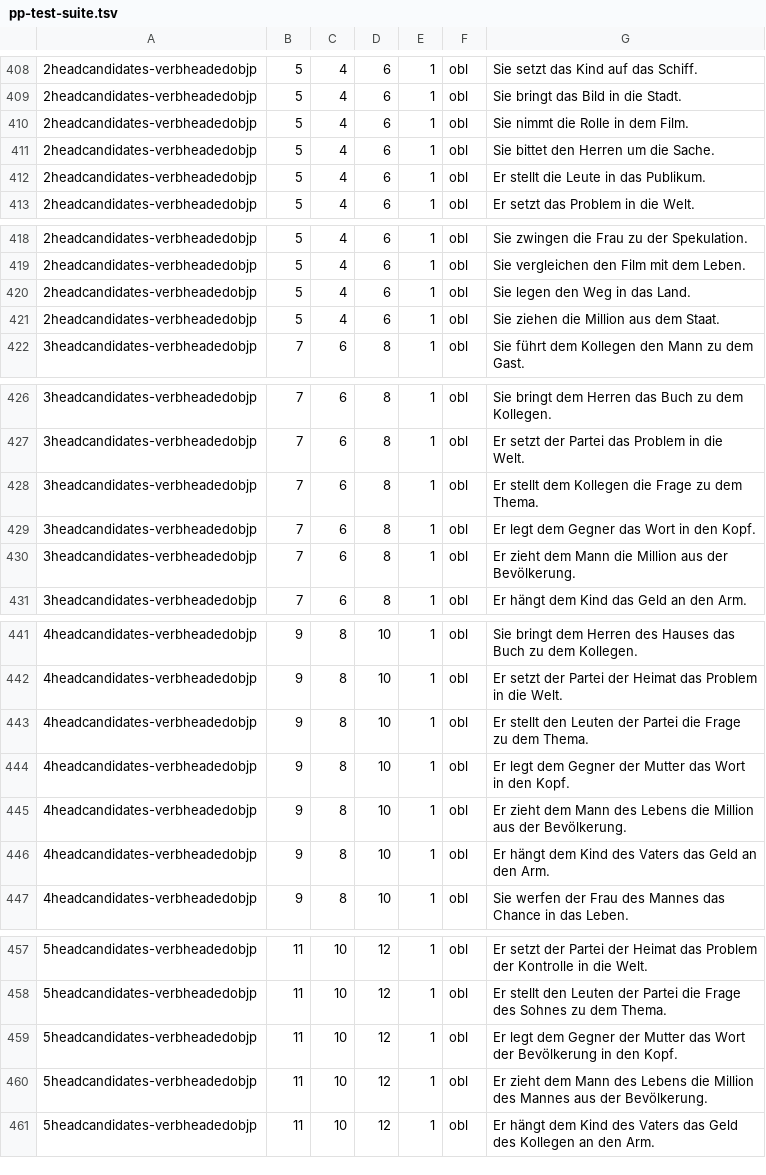
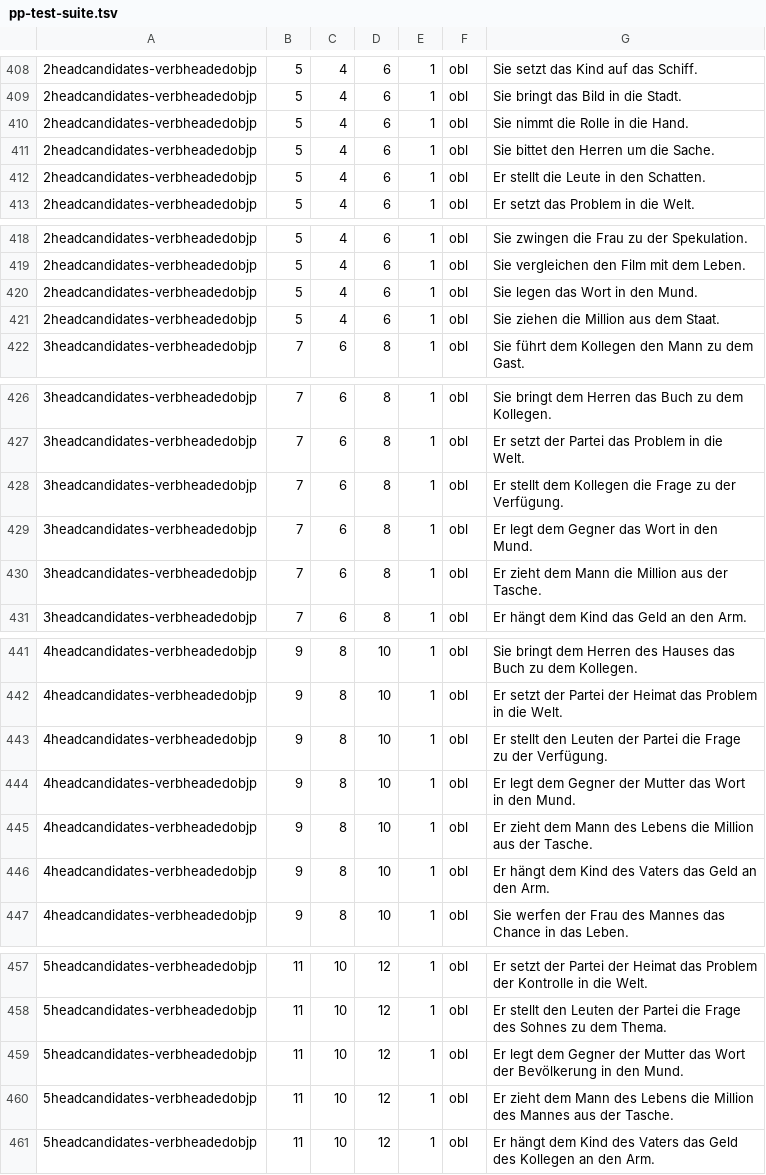
Before and after one commit to DiveFish/PPATS, a TSV file: material/pp-test-suite.tsv, drawn as a sheet; only a part is shown, gaps mark what is left out; the diff covers the shown part only; the diff names each change by its address in the sheet, - before the commit and + after, or states it on an @@ line.

Commit message:
First round of fixes

```diff
--- a/material/pp-test-suite.tsv
+++ b/material/pp-test-suite.tsv
-G410: Sie nimmt die Rolle in dem Film.
+G410: Sie nimmt die Rolle in die Hand.
-G412: Er stellt die Leute in das Publikum.
+G412: Er stellt die Leute in den Schatten.
-G420: Sie legen den Weg in das Land.
+G420: Sie legen das Wort in den Mund.
-G428: …Frage zu dem Thema.
+G428: …Frage zu der Verfügung.
-G429: Er legt dem Gegner das Wort in den Kopf.
+G429: Er legt dem Gegner das Wort in den Mund.
-G430: …aus der Bevölkerung.
+G430: …aus der Tasche.
-G443: …Frage zu dem Thema.
+G443: …Frage zu der Verfügung.
-G444: …in den Kopf.
+G444: …in den Mund.
-G445: …aus der Bevölkerung.
+G445: …aus der Tasche.
-G459: …in den Kopf.
+G459: …in den Mund.
-G460: …aus der Bevölkerung.
+G460: …aus der Tasche.
```
Also changed, not shown: 1 edited cell elsewhere in this file.
